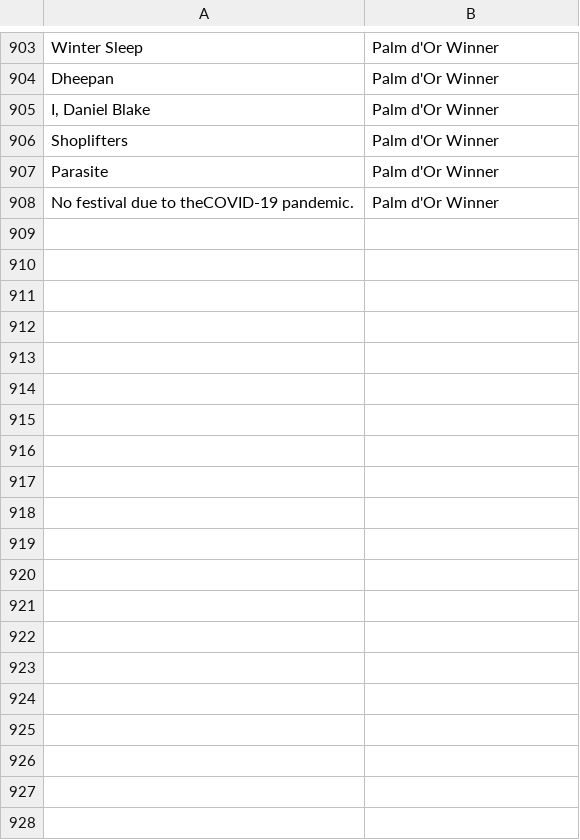
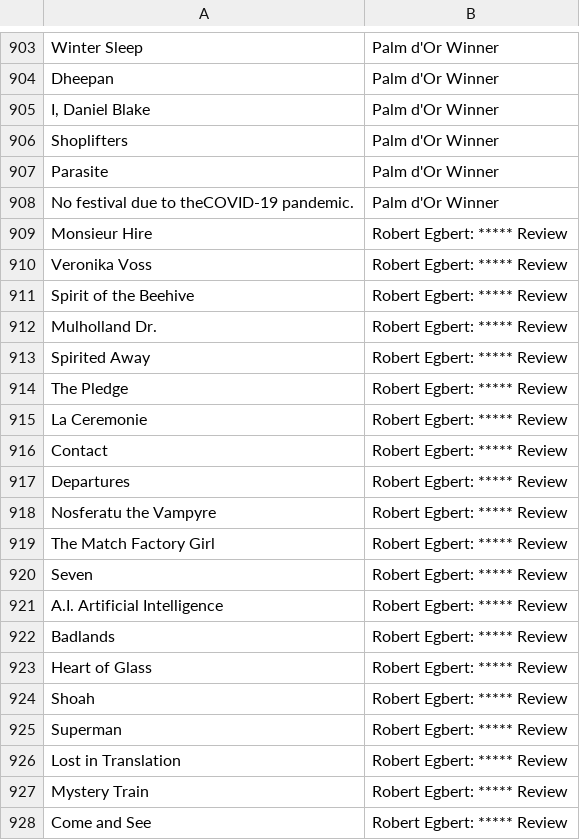
Before and after one commit to mckiersey/dipy, a CSV file: DipyScannedMovieList.csv, drawn as a sheet; only a part is shown, gaps mark what is left out; the diff covers the shown part only; the diff names each change by its address in the sheet, - before the commit and + after, or states it on an @@ line.

```diff
--- a/DipyScannedMovieList.csv
+++ b/DipyScannedMovieList.csv
+row 909: Monsieur Hire | Robert Egbert: ***** Review
+row 910: Veronika Voss | Robert Egbert: ***** Review
+row 911: Spirit of the Beehive | Robert Egbert: ***** Review
+row 912: Mulholland Dr. | Robert Egbert: ***** Review
+row 913: Spirited Away | Robert Egbert: ***** Review
+row 914: The Pledge | Robert Egbert: ***** Review
+row 915: La Ceremonie | Robert Egbert: ***** Review
+row 916: Contact | Robert Egbert: ***** Review
+row 917: Departures | Robert Egbert: ***** Review
+row 918: Nosferatu the Vampyre | Robert Egbert: ***** Review
+row 919: The Match Factory Girl | Robert Egbert: ***** Review
+row 920: Seven | Robert Egbert: ***** Review
+row 921: A.I. Artificial Intelligence | Robert Egbert: ***** Review
+row 922: Badlands | Robert Egbert: ***** Review
+row 923: Heart of Glass | Robert Egbert: ***** Review
+row 924: Shoah | Robert Egbert: ***** Review
+row 925: Superman | Robert Egbert: ***** Review
+row 926: Lost in Translation | Robert Egbert: ***** Review
+row 927: Mystery Train | Robert Egbert: ***** Review
+row 928: Come and See | Robert Egbert: ***** Review
```
Also changed, not shown: 28 added rows and 1 edited cell elsewhere in this file, DipyMoviesOnNetflix.csv, 13 other files.
